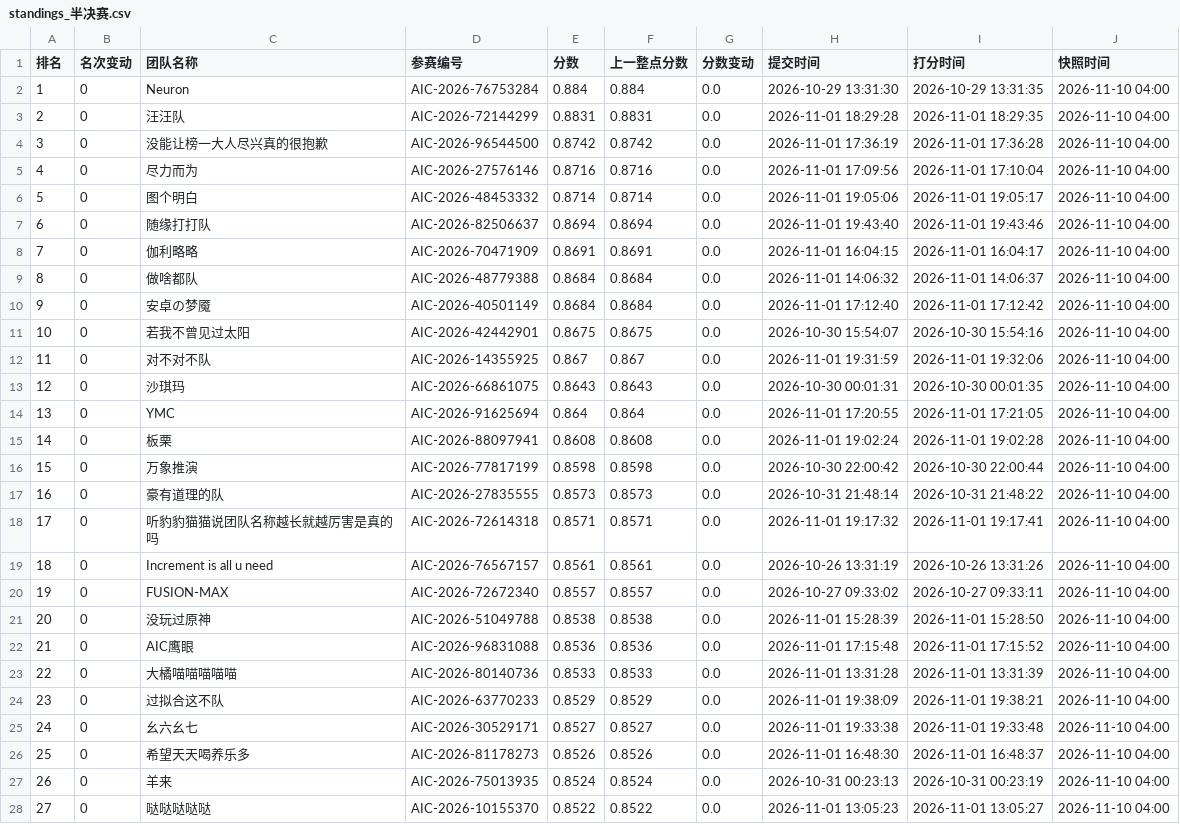
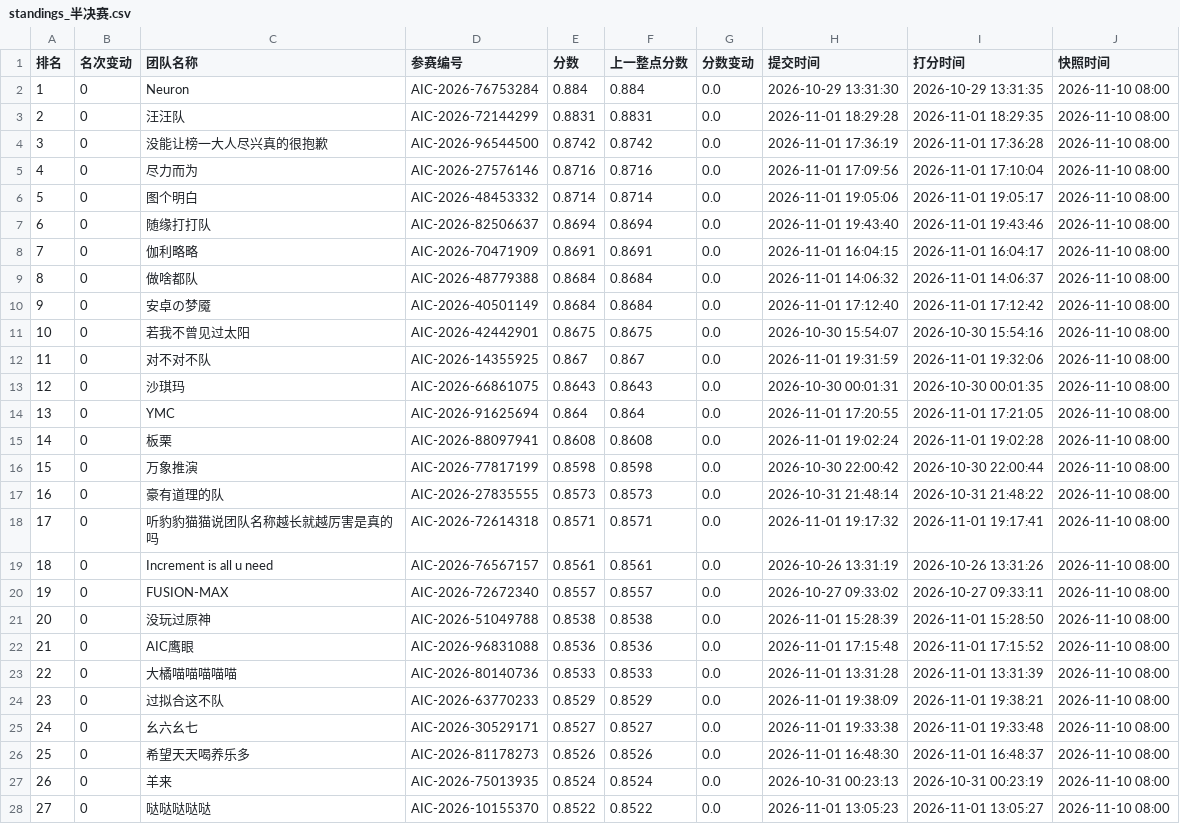
Before and after one commit to KirkG529/aic-rank-report, a CSV file: data/export/standings_半决赛.csv, drawn as a sheet; only a part is shown; the diff covers the shown part only.

```diff
--- a/data/export/standings_半决赛.csv
+++ b/data/export/standings_半决赛.csv
@@ -1,28 +1,28 @@
 排名,名次变动,团队名称,参赛编号,分数,上一整点分数,分数变动,提交时间,打分时间,快照时间
-1,0,Neuron,AIC-2026-76753284,0.884,0.884,0.0,2026-10-29 13:31:30,2026-10-29 13:31:35,2026-11-10 04:00
-2,0,汪汪队,AIC-2026-72144299,0.8831,0.8831,0.0,2026-11-01 18:29:28,2026-11-01 18:29:35,2026-11-10 04:00
-3,0,没能让榜一大人尽兴真的很抱歉,AIC-2026-96544500,0.8742,0.8742,0.0,2026-11-01 17:36:19,2026-11-01 17:36:28,2026-11-10 04:00
-4,0,尽力而为,AIC-2026-27576146,0.8716,0.8716,0.0,2026-11-01 17:09:56,2026-11-01 17:10:04,2026-11-10 04:00
-5,0,图个明白,AIC-2026-48453332,0.8714,0.8714,0.0,2026-11-01 19:05:06,2026-11-01 19:05:17,2026-11-10 04:00
-6,0,随缘打打队,AIC-2026-82506637,0.8694,0.8694,0.0,2026-11-01 19:43:40,2026-11-01 19:43:46,2026-11-10 04:00
-7,0,伽利略略,AIC-2026-70471909,0.8691,0.8691,0.0,2026-11-01 16:04:15,2026-11-01 16:04:17,2026-11-10 04:00
-8,0,做啥都队,AIC-2026-48779388,0.8684,0.8684,0.0,2026-11-01 14:06:32,2026-11-01 14:06:37,2026-11-10 04:00
-9,0,安卓の梦魇,AIC-2026-40501149,0.8684,0.8684,0.0,2026-11-01 17:12:40,2026-11-01 17:12:42,2026-11-10 04:00
-10,0,若我不曾见过太阳,AIC-2026-42442901,0.8675,0.8675,0.0,2026-10-30 15:54:07,2026-10-30 15:54:16,2026-11-10 04:00
-11,0,对不对不队,AIC-2026-14355925,0.867,0.867,0.0,2026-11-01 19:31:59,2026-11-01 19:32:06,2026-11-10 04:00
-12,0,沙琪玛,AIC-2026-66861075,0.8643,0.8643,0.0,2026-10-30 00:01:31,2026-10-30 00:01:35,2026-11-10 04:00
-13,0,YMC,AIC-2026-91625694,0.864,0.864,0.0,2026-11-01 17:20:55,2026-11-01 17:21:05,2026-11-10 04:00
-14,0,板栗,AIC-2026-88097941,0.8608,0.8608,0.0,2026-11-01 19:02:24,2026-11-01 19:02:28,2026-11-10 04:00
-15,0,万象推演,AIC-2026-77817199,0.8598,0.8598,0.0,2026-10-30 22:00:42,2026-10-30 22:00:44,2026-11-10 04:00
-16,0,豪有道理的队,AIC-2026-27835555,0.8573,0.8573,0.0,2026-10-31 21:48:14,2026-10-31 21:48:22,2026-11-10 04:00
-17,0,听豹豹猫猫说团队名称越长就越厉害是真的吗,AIC-2026-72614318,0.8571,0.8571,0.0,2026-11-01 19:17:32,2026-11-01 19:17:41,2026-11-10 04:00
-18,0,Increment is all u need,AIC-2026-76567157,0.8561,0.8561,0.0,2026-10-26 13:31:19,2026-10-26 13:31:26,2026-11-10 04:00
-19,0,FUSION-MAX,AIC-2026-72672340,0.8557,0.8557,0.0,2026-10-27 09:33:02,2026-10-27 09:33:11,2026-11-10 04:00
-20,0,没玩过原神,AIC-2026-51049788,0.8538,0.8538,0.0,2026-11-01 15:28:39,2026-11-01 15:28:50,2026-11-10 04:00
-21,0,AIC鹰眼,AIC-2026-96831088,0.8536,0.8536,0.0,2026-11-01 17:15:48,2026-11-01 17:15:52,2026-11-10 04:00
-22,0,大橘喵喵喵喵喵,AIC-2026-80140736,0.8533,0.8533,0.0,2026-11-01 13:31:28,2026-11-01 13:31:39,2026-11-10 04:00
-23,0,过拟合这不队,AIC-2026-63770233,0.8529,0.8529,0.0,2026-11-01 19:38:09,2026-11-01 19:38:21,2026-11-10 04:00
-24,0,幺六幺七,AIC-2026-30529171,0.8527,0.8527,0.0,2026-11-01 19:33:38,2026-11-01 19:33:48,2026-11-10 04:00
-25,0,希望天天喝养乐多,AIC-2026-81178273,0.8526,0.8526,0.0,2026-11-01 16:48:30,2026-11-01 16:48:37,2026-11-10 04:00
-26,0,羊来,AIC-2026-75013935,0.8524,0.8524,0.0,2026-10-31 00:23:13,2026-10-31 00:23:19,2026-11-10 04:00
-27,0,哒哒哒哒哒,AIC-2026-10155370,0.8522,0.8522,0.0,2026-11-01 13:05:23,2026-11-01 13:05:27,2026-11-10 04:00
+1,0,Neuron,AIC-2026-76753284,0.884,0.884,0.0,2026-10-29 13:31:30,2026-10-29 13:31:35,2026-11-10 08:00
+2,0,汪汪队,AIC-2026-72144299,0.8831,0.8831,0.0,2026-11-01 18:29:28,2026-11-01 18:29:35,2026-11-10 08:00
+3,0,没能让榜一大人尽兴真的很抱歉,AIC-2026-96544500,0.8742,0.8742,0.0,2026-11-01 17:36:19,2026-11-01 17:36:28,2026-11-10 08:00
+4,0,尽力而为,AIC-2026-27576146,0.8716,0.8716,0.0,2026-11-01 17:09:56,2026-11-01 17:10:04,2026-11-10 08:00
+5,0,图个明白,AIC-2026-48453332,0.8714,0.8714,0.0,2026-11-01 19:05:06,2026-11-01 19:05:17,2026-11-10 08:00
+6,0,随缘打打队,AIC-2026-82506637,0.8694,0.8694,0.0,2026-11-01 19:43:40,2026-11-01 19:43:46,2026-11-10 08:00
+7,0,伽利略略,AIC-2026-70471909,0.8691,0.8691,0.0,2026-11-01 16:04:15,2026-11-01 16:04:17,2026-11-10 08:00
+8,0,做啥都队,AIC-2026-48779388,0.8684,0.8684,0.0,2026-11-01 14:06:32,2026-11-01 14:06:37,2026-11-10 08:00
+9,0,安卓の梦魇,AIC-2026-40501149,0.8684,0.8684,0.0,2026-11-01 17:12:40,2026-11-01 17:12:42,2026-11-10 08:00
+10,0,若我不曾见过太阳,AIC-2026-42442901,0.8675,0.8675,0.0,2026-10-30 15:54:07,2026-10-30 15:54:16,2026-11-10 08:00
+11,0,对不对不队,AIC-2026-14355925,0.867,0.867,0.0,2026-11-01 19:31:59,2026-11-01 19:32:06,2026-11-10 08:00
+12,0,沙琪玛,AIC-2026-66861075,0.8643,0.8643,0.0,2026-10-30 00:01:31,2026-10-30 00:01:35,2026-11-10 08:00
+13,0,YMC,AIC-2026-91625694,0.864,0.864,0.0,2026-11-01 17:20:55,2026-11-01 17:21:05,2026-11-10 08:00
+14,0,板栗,AIC-2026-88097941,0.8608,0.8608,0.0,2026-11-01 19:02:24,2026-11-01 19:02:28,2026-11-10 08:00
+15,0,万象推演,AIC-2026-77817199,0.8598,0.8598,0.0,2026-10-30 22:00:42,2026-10-30 22:00:44,2026-11-10 08:00
+16,0,豪有道理的队,AIC-2026-27835555,0.8573,0.8573,0.0,2026-10-31 21:48:14,2026-10-31 21:48:22,2026-11-10 08:00
+17,0,听豹豹猫猫说团队名称越长就越厉害是真的吗,AIC-2026-72614318,0.8571,0.8571,0.0,2026-11-01 19:17:32,2026-11-01 19:17:41,2026-11-10 08:00
+18,0,Increment is all u need,AIC-2026-76567157,0.8561,0.8561,0.0,2026-10-26 13:31:19,2026-10-26 13:31:26,2026-11-10 08:00
+19,0,FUSION-MAX,AIC-2026-72672340,0.8557,0.8557,0.0,2026-10-27 09:33:02,2026-10-27 09:33:11,2026-11-10 08:00
+20,0,没玩过原神,AIC-2026-51049788,0.8538,0.8538,0.0,2026-11-01 15:28:39,2026-11-01 15:28:50,2026-11-10 08:00
+21,0,AIC鹰眼,AIC-2026-96831088,0.8536,0.8536,0.0,2026-11-01 17:15:48,2026-11-01 17:15:52,2026-11-10 08:00
+22,0,大橘喵喵喵喵喵,AIC-2026-80140736,0.8533,0.8533,0.0,2026-11-01 13:31:28,2026-11-01 13:31:39,2026-11-10 08:00
+23,0,过拟合这不队,AIC-2026-63770233,0.8529,0.8529,0.0,2026-11-01 19:38:09,2026-11-01 19:38:21,2026-11-10 08:00
+24,0,幺六幺七,AIC-2026-30529171,0.8527,0.8527,0.0,2026-11-01 19:33:38,2026-11-01 19:33:48,2026-11-10 08:00
+25,0,希望天天喝养乐多,AIC-2026-81178273,0.8526,0.8526,0.0,2026-11-01 16:48:30,2026-11-01 16:48:37,2026-11-10 08:00
+26,0,羊来,AIC-2026-75013935,0.8524,0.8524,0.0,2026-10-31 00:23:13,2026-10-31 00:23:19,2026-11-10 08:00
+27,0,哒哒哒哒哒,AIC-2026-10155370,0.8522,0.8522,0.0,2026-11-01 13:05:23,2026-11-01 13:05:27,2026-11-10 08:00
```
Also changed, not shown: 38 edited cells elsewhere in this file, data/export/history_半决赛.csv, 3 other files.
